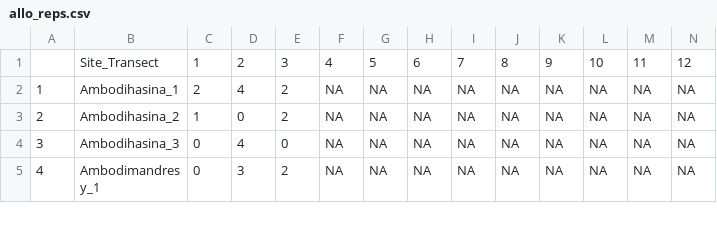
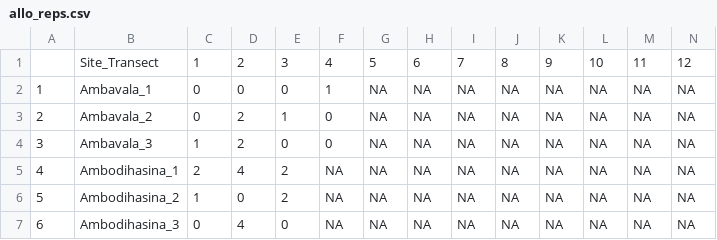
Before and after one commit to camilledesisto/COMATSA, a CSV file: Data/allo_reps.csv, drawn as a sheet; only a part is shown; the shorter side is filled out with more unchanged rows; addresses are those after the commit; rows hold the shown columns only; the diff names each change by its address in the sheet, - before the commit and + after, or states it on an @@ line.

```diff
--- a/Data/allo_reps.csv
+++ b/Data/allo_reps.csv
+row 2: 1 | Ambavala_1 | 0 | 0 | 0 | 1 | NA | NA | NA | NA | NA | NA | NA | NA
+row 3: 2 | Ambavala_2 | 0 | 2 | 1 | 0 | NA | NA | NA | NA | NA | NA | NA | NA
+row 4: 3 | Ambavala_3 | 1 | 2 | 0 | 0 | NA | NA | NA | NA | NA | NA | NA | NA
@@ column A renumbered from row 5 down @@
```
Also changed, not shown: Data/albi_reps.csv, Data/avahi_reps.csv, 12 other files.
